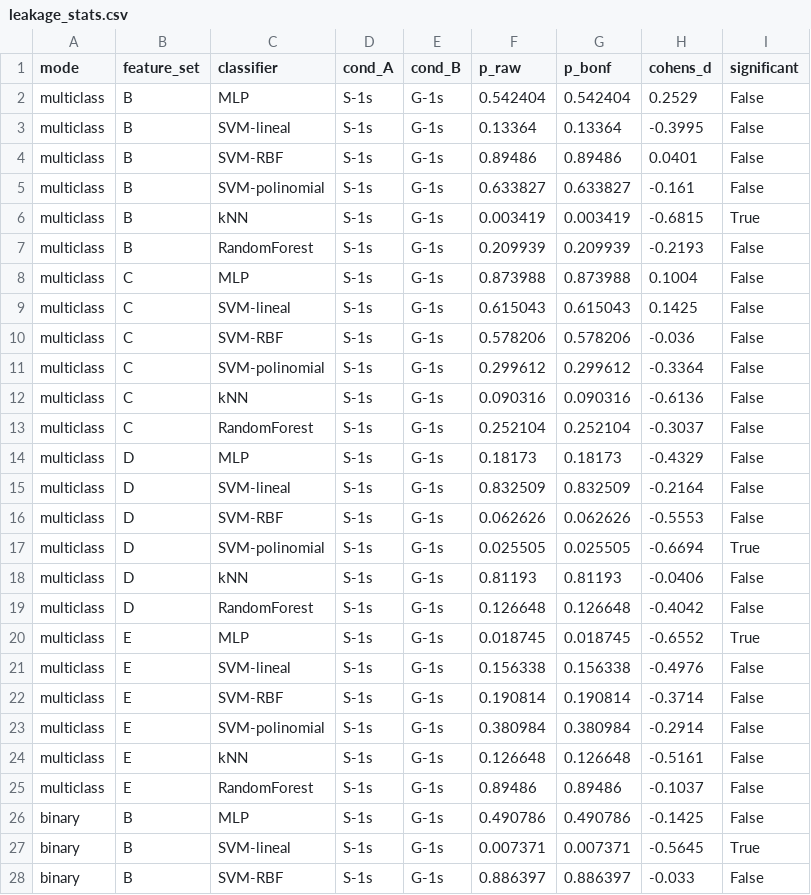
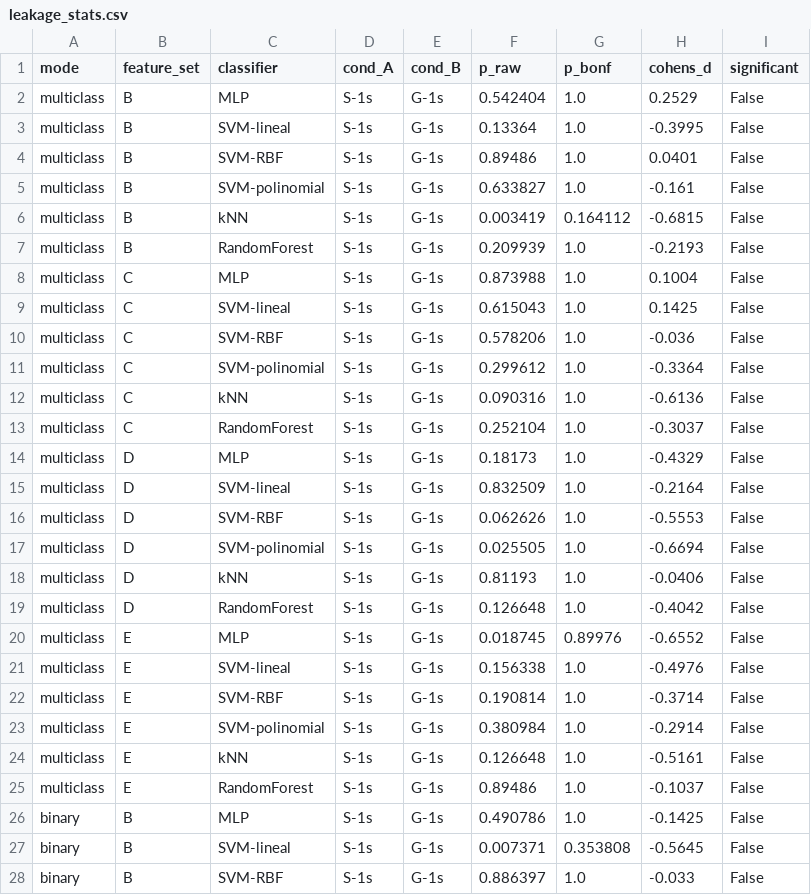
Before and after one commit to pantrok/leakage-aware-infant-cry-classification, a CSV file: results/leakage_stats.csv, drawn as a sheet; only a part is shown; the diff covers the shown part only.

Commit message:
Round 2 review fixes: familywise Bonferroni, pinned deps, stale refs
- leakage_comparison.py: apply the real familywise Bonferroni correction
  (m=48) after all modes/feature sets finish, instead of the per-block
  m=1 no-op; leakage_stats.csv regenerated (0/48 significant after
  correction, matching the manuscript).
- requirements.txt: pin exact versions from the environment used to
  verify the pipeline.
- Fix two stale docstring references to the excluded compare_feature_sets.py.
- Add scripts/count_recordings.py to report M (distinct recordings) vs N
  (1s segments) per class.

```diff
--- a/results/leakage_stats.csv
+++ b/results/leakage_stats.csv
@@ -1,28 +1,28 @@
 mode,feature_set,classifier,cond_A,cond_B,p_raw,p_bonf,cohens_d,significant
-multiclass,B,MLP,S-1s,G-1s,0.542404,0.542404,0.2529,False
-multiclass,B,SVM-lineal,S-1s,G-1s,0.13364,0.13364,-0.3995,False
-multiclass,B,SVM-RBF,S-1s,G-1s,0.89486,0.89486,0.0401,False
-multiclass,B,SVM-polinomial,S-1s,G-1s,0.633827,0.633827,-0.161,False
-multiclass,B,kNN,S-1s,G-1s,0.003419,0.003419,-0.6815,True
-multiclass,B,RandomForest,S-1s,G-1s,0.209939,0.209939,-0.2193,False
-multiclass,C,MLP,S-1s,G-1s,0.873988,0.873988,0.1004,False
-multiclass,C,SVM-lineal,S-1s,G-1s,0.615043,0.615043,0.1425,False
-multiclass,C,SVM-RBF,S-1s,G-1s,0.578206,0.578206,-0.036,False
-multiclass,C,SVM-polinomial,S-1s,G-1s,0.299612,0.299612,-0.3364,False
-multiclass,C,kNN,S-1s,G-1s,0.090316,0.090316,-0.6136,False
-multiclass,C,RandomForest,S-1s,G-1s,0.252104,0.252104,-0.3037,False
-multiclass,D,MLP,S-1s,G-1s,0.18173,0.18173,-0.4329,False
-multiclass,D,SVM-lineal,S-1s,G-1s,0.832509,0.832509,-0.2164,False
-multiclass,D,SVM-RBF,S-1s,G-1s,0.062626,0.062626,-0.5553,False
-multiclass,D,SVM-polinomial,S-1s,G-1s,0.025505,0.025505,-0.6694,True
-multiclass,D,kNN,S-1s,G-1s,0.81193,0.81193,-0.0406,False
-multiclass,D,RandomForest,S-1s,G-1s,0.126648,0.126648,-0.4042,False
-multiclass,E,MLP,S-1s,G-1s,0.018745,0.018745,-0.6552,True
-multiclass,E,SVM-lineal,S-1s,G-1s,0.156338,0.156338,-0.4976,False
-multiclass,E,SVM-RBF,S-1s,G-1s,0.190814,0.190814,-0.3714,False
-multiclass,E,SVM-polinomial,S-1s,G-1s,0.380984,0.380984,-0.2914,False
-multiclass,E,kNN,S-1s,G-1s,0.126648,0.126648,-0.5161,False
-multiclass,E,RandomForest,S-1s,G-1s,0.89486,0.89486,-0.1037,False
-binary,B,MLP,S-1s,G-1s,0.490786,0.490786,-0.1425,False
-binary,B,SVM-lineal,S-1s,G-1s,0.007371,0.007371,-0.5645,True
-binary,B,SVM-RBF,S-1s,G-1s,0.886397,0.886397,-0.033,False
+multiclass,B,MLP,S-1s,G-1s,0.542404,1.0,0.2529,False
+multiclass,B,SVM-lineal,S-1s,G-1s,0.13364,1.0,-0.3995,False
+multiclass,B,SVM-RBF,S-1s,G-1s,0.89486,1.0,0.0401,False
+multiclass,B,SVM-polinomial,S-1s,G-1s,0.633827,1.0,-0.161,False
+multiclass,B,kNN,S-1s,G-1s,0.003419,0.164112,-0.6815,False
+multiclass,B,RandomForest,S-1s,G-1s,0.209939,1.0,-0.2193,False
+multiclass,C,MLP,S-1s,G-1s,0.873988,1.0,0.1004,False
+multiclass,C,SVM-lineal,S-1s,G-1s,0.615043,1.0,0.1425,False
+multiclass,C,SVM-RBF,S-1s,G-1s,0.578206,1.0,-0.036,False
+multiclass,C,SVM-polinomial,S-1s,G-1s,0.299612,1.0,-0.3364,False
+multiclass,C,kNN,S-1s,G-1s,0.090316,1.0,-0.6136,False
+multiclass,C,RandomForest,S-1s,G-1s,0.252104,1.0,-0.3037,False
+multiclass,D,MLP,S-1s,G-1s,0.18173,1.0,-0.4329,False
+multiclass,D,SVM-lineal,S-1s,G-1s,0.832509,1.0,-0.2164,False
+multiclass,D,SVM-RBF,S-1s,G-1s,0.062626,1.0,-0.5553,False
+multiclass,D,SVM-polinomial,S-1s,G-1s,0.025505,1.0,-0.6694,False
+multiclass,D,kNN,S-1s,G-1s,0.81193,1.0,-0.0406,False
+multiclass,D,RandomForest,S-1s,G-1s,0.126648,1.0,-0.4042,False
+multiclass,E,MLP,S-1s,G-1s,0.018745,0.89976,-0.6552,False
+multiclass,E,SVM-lineal,S-1s,G-1s,0.156338,1.0,-0.4976,False
+multiclass,E,SVM-RBF,S-1s,G-1s,0.190814,1.0,-0.3714,False
+multiclass,E,SVM-polinomial,S-1s,G-1s,0.380984,1.0,-0.2914,False
+multiclass,E,kNN,S-1s,G-1s,0.126648,1.0,-0.5161,False
+multiclass,E,RandomForest,S-1s,G-1s,0.89486,1.0,-0.1037,False
+binary,B,MLP,S-1s,G-1s,0.490786,1.0,-0.1425,False
+binary,B,SVM-lineal,S-1s,G-1s,0.007371,0.353808,-0.5645,False
+binary,B,SVM-RBF,S-1s,G-1s,0.886397,1.0,-0.033,False
```
Also changed, not shown: 21 edited cells elsewhere in this file, 6 other files.
